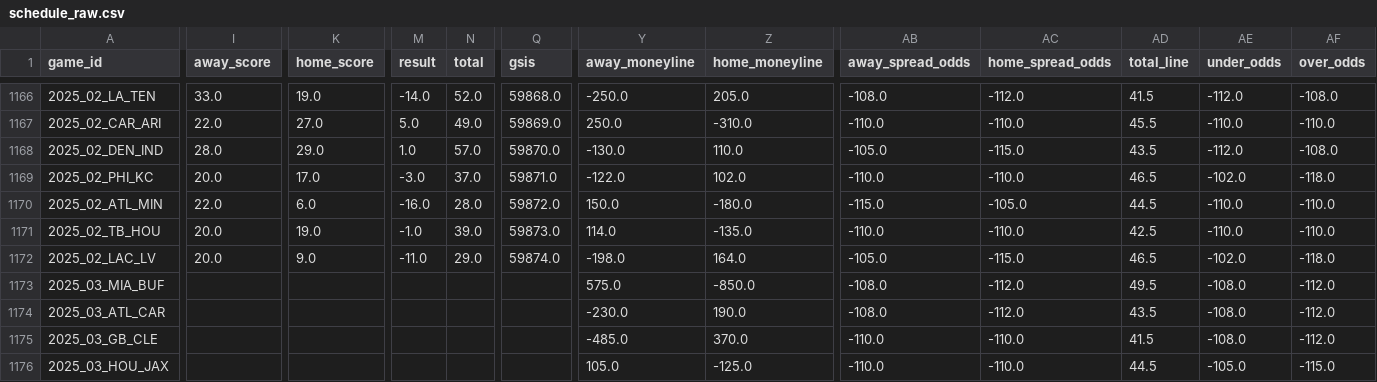
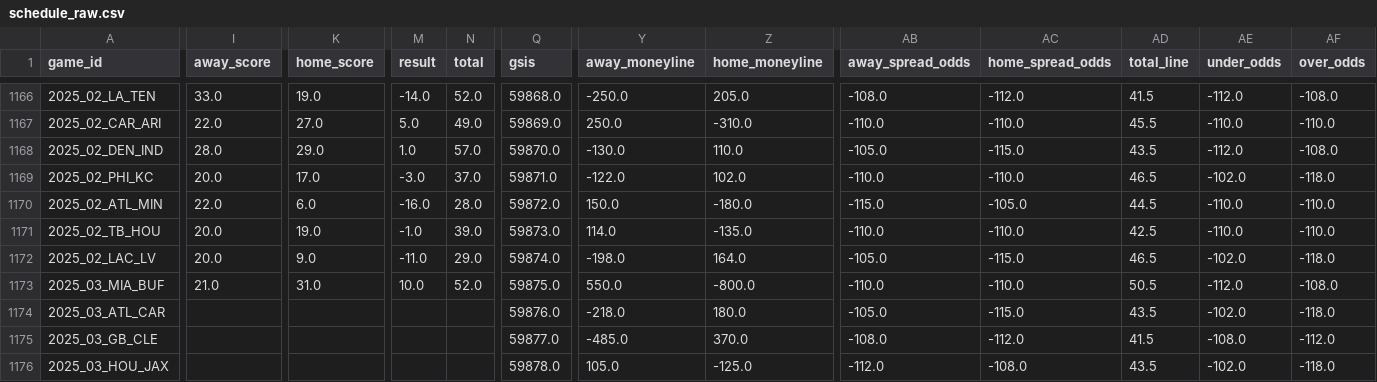
Before and after one commit to dstaggs-15/fantasymanager25, a CSV file: docs/data/raw/schedule_raw.csv, drawn as a sheet; only a part is shown, gaps mark what is left out; the diff covers the shown part only; the diff names each change by its address in the sheet, - before the commit and + after, or states it on an @@ line.

```diff
--- a/docs/data/raw/schedule_raw.csv
+++ b/docs/data/raw/schedule_raw.csv
-I1173 (away_score): (empty)
+I1173 (away_score): 21.0
-K1173 (home_score): (empty)
+K1173 (home_score): 31.0
-M1173 (result): (empty)
+M1173 (result): 10.0
-N1173 (total): (empty)
+N1173 (total): 52.0
-Q1173 (gsis): (empty)
+Q1173 (gsis): 59875.0
-Y1173 (away_moneyline): 575.0
+Y1173 (away_moneyline): 550.0
-Z1173 (home_moneyline): -850.0
+Z1173 (home_moneyline): -800.0
-AB1173 (away_spread_odds): -108.0
+AB1173 (away_spread_odds): -110.0
-AC1173 (home_spread_odds): -112.0
+AC1173 (home_spread_odds): -110.0
-AD1173 (total_line): 49.5
+AD1173 (total_line): 50.5
-AE1173 (under_odds): -108.0
+AE1173 (under_odds): -112.0
-AF1173 (over_odds): -112.0
+AF1173 (over_odds): -108.0
-Q1174 (gsis): (empty)
+Q1174 (gsis): 59876.0
-Y1174 (away_moneyline): -230.0
+Y1174 (away_moneyline): -218.0
-Z1174 (home_moneyline): 190.0
+Z1174 (home_moneyline): 180.0
-AB1174 (away_spread_odds): -108.0
+AB1174 (away_spread_odds): -105.0
-AC1174 (home_spread_odds): -112.0
+AC1174 (home_spread_odds): -115.0
-AE1174 (under_odds): -108.0
+AE1174 (under_odds): -102.0
-AF1174 (over_odds): -112.0
+AF1174 (over_odds): -118.0
-Q1175 (gsis): (empty)
+Q1175 (gsis): 59877.0
-AB1175 (away_spread_odds): -110.0
+AB1175 (away_spread_odds): -108.0
-AC1175 (home_spread_odds): -110.0
+AC1175 (home_spread_odds): -112.0
-Q1176 (gsis): (empty)
+Q1176 (gsis): 59878.0
-AB1176 (away_spread_odds): -110.0
+AB1176 (away_spread_odds): -112.0
-AC1176 (home_spread_odds): -110.0
+AC1176 (home_spread_odds): -108.0
-AD1176 (total_line): 44.5
+AD1176 (total_line): 43.5
-AE1176 (under_odds): -105.0
+AE1176 (under_odds): -102.0
-AF1176 (over_odds): -115.0
+AF1176 (over_odds): -118.0
```
Also changed, not shown: 75 edited cells elsewhere in this file, docs/data/raw/oline_rankings.csv, 2 other files.
